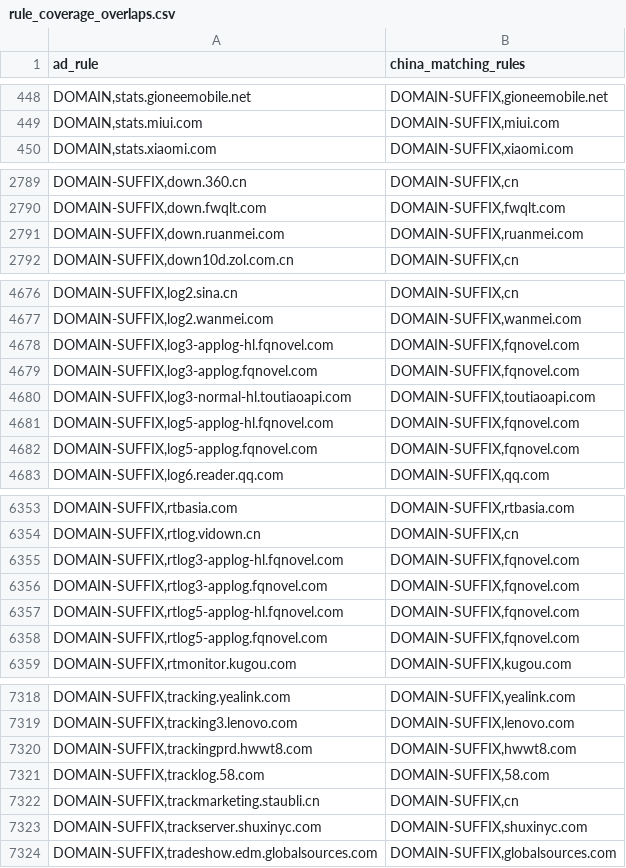
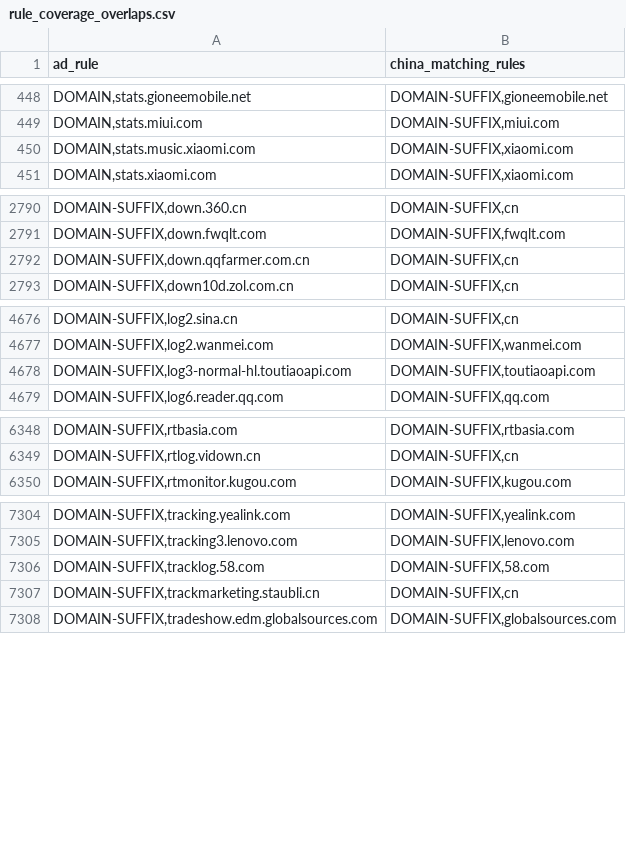
Before and after one commit to master-zen/Net-Link, a CSV file: data/reports/rule_coverage_overlaps.csv, drawn as a sheet; only a part is shown, gaps mark what is left out; the diff covers the shown part only.

```diff
--- a/data/reports/rule_coverage_overlaps.csv
+++ b/data/reports/rule_coverage_overlaps.csv
@@ -449,2 +449,3 @@ ad_rule,china_matching_rules
 "DOMAIN,stats.miui.com","DOMAIN-SUFFIX,miui.com"
+"DOMAIN,stats.music.xiaomi.com","DOMAIN-SUFFIX,xiaomi.com"
 "DOMAIN,stats.xiaomi.com","DOMAIN-SUFFIX,xiaomi.com"
@@ -2790,3 +2791,3 @@ ad_rule,china_matching_rules
 "DOMAIN-SUFFIX,down.fwqlt.com","DOMAIN-SUFFIX,fwqlt.com"
-"DOMAIN-SUFFIX,down.ruanmei.com","DOMAIN-SUFFIX,ruanmei.com"
+"DOMAIN-SUFFIX,down.qqfarmer.com.cn","DOMAIN-SUFFIX,cn"
 "DOMAIN-SUFFIX,down10d.zol.com.cn","DOMAIN-SUFFIX,cn"
@@ -4677,7 +4677,3 @@ ad_rule,china_matching_rules
 "DOMAIN-SUFFIX,log2.wanmei.com","DOMAIN-SUFFIX,wanmei.com"
-"DOMAIN-SUFFIX,log3-applog-hl.fqnovel.com","DOMAIN-SUFFIX,fqnovel.com"
-"DOMAIN-SUFFIX,log3-applog.fqnovel.com","DOMAIN-SUFFIX,fqnovel.com"
 "DOMAIN-SUFFIX,log3-normal-hl.toutiaoapi.com","DOMAIN-SUFFIX,toutiaoapi.com"
-"DOMAIN-SUFFIX,log5-applog-hl.fqnovel.com","DOMAIN-SUFFIX,fqnovel.com"
-"DOMAIN-SUFFIX,log5-applog.fqnovel.com","DOMAIN-SUFFIX,fqnovel.com"
 "DOMAIN-SUFFIX,log6.reader.qq.com","DOMAIN-SUFFIX,qq.com"
@@ -6354,6 +6349,2 @@ ad_rule,china_matching_rules
 "DOMAIN-SUFFIX,rtlog.vidown.cn","DOMAIN-SUFFIX,cn"
-"DOMAIN-SUFFIX,rtlog3-applog-hl.fqnovel.com","DOMAIN-SUFFIX,fqnovel.com"
-"DOMAIN-SUFFIX,rtlog3-applog.fqnovel.com","DOMAIN-SUFFIX,fqnovel.com"
-"DOMAIN-SUFFIX,rtlog5-applog-hl.fqnovel.com","DOMAIN-SUFFIX,fqnovel.com"
-"DOMAIN-SUFFIX,rtlog5-applog.fqnovel.com","DOMAIN-SUFFIX,fqnovel.com"
 "DOMAIN-SUFFIX,rtmonitor.kugou.com","DOMAIN-SUFFIX,kugou.com"
@@ -7319,6 +7305,4 @@ ad_rule,china_matching_rules
 "DOMAIN-SUFFIX,tracking3.lenovo.com","DOMAIN-SUFFIX,lenovo.com"
-"DOMAIN-SUFFIX,trackingprd.hwwt8.com","DOMAIN-SUFFIX,hwwt8.com"
 "DOMAIN-SUFFIX,tracklog.58.com","DOMAIN-SUFFIX,58.com"
 "DOMAIN-SUFFIX,trackmarketing.staubli.cn","DOMAIN-SUFFIX,cn"
-"DOMAIN-SUFFIX,trackserver.shuxinyc.com","DOMAIN-SUFFIX,shuxinyc.com"
 "DOMAIN-SUFFIX,tradeshow.edm.globalsources.com","DOMAIN-SUFFIX,globalsources.com"
```
Also changed, not shown: 6 added rows and 12 removed rows elsewhere in this file, 7 other files.
